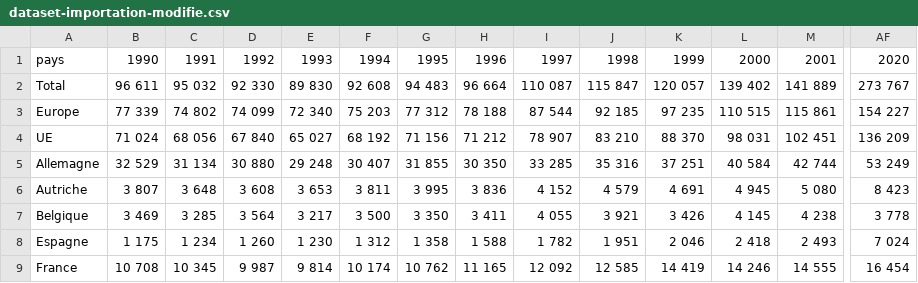
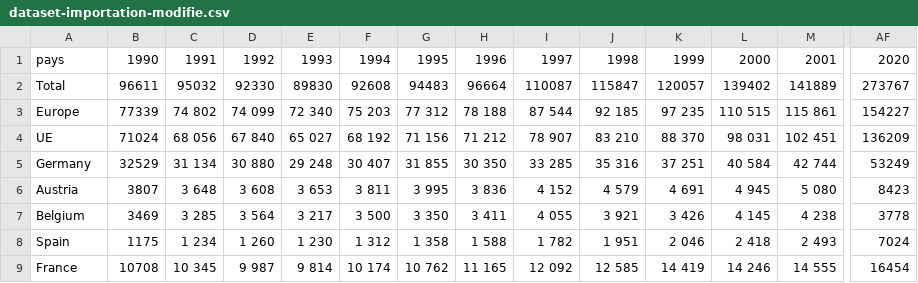
Before and after one commit to deabllaca/visualdon-projet, a CSV file: Statistiques/data/dataset-importation-modifie.csv, drawn as a sheet; only a part is shown, gaps mark what is left out; the diff covers the shown part only; the diff names each change by its address in the sheet, - before the commit and + after, or states it on an @@ line.

Commit message:
graph importation

```diff
--- a/Statistiques/data/dataset-importation-modifie.csv
+++ b/Statistiques/data/dataset-importation-modifie.csv
-B2: 96 611
+B2: 96611
-C2: 95 032
+C2: 95032
-D2: 92 330
+D2: 92330
-E2: 89 830
+E2: 89830
-F2: 92 608
+F2: 92608
-G2: 94 483
+G2: 94483
-H2: 96 664
+H2: 96664
-I2: 110 087
+I2: 110087
-J2: 115 847
+J2: 115847
-K2: 120 057
+K2: 120057
-L2: 139 402
+L2: 139402
-M2: 141 889
+M2: 141889
-AF2: 273 767
+AF2: 273767
-B3: 77 339
+B3: 77339
-AF3: 154 227
+AF3: 154227
-B4: 71 024
+B4: 71024
-AF4: 136 209
+AF4: 136209
-A5: Allemagne
+A5: Germany
-B5: 32 529
+B5: 32529
-AF5: 53 249
+AF5: 53249
-A6: Autriche
+A6: Austria
-B6: 3 807
+B6: 3807
-AF6: 8 423
+AF6: 8423
-A7: Belgique
+A7: Belgium
-B7: 3 469
+B7: 3469
-AF7: 3 778
+AF7: 3778
-A8: Espagne
+A8: Spain
-B8: 1 175
+B8: 1175
-AF8: 7 024
+AF8: 7024
-B9: 10 708
+B9: 10708
-AF9: 16 454
+AF9: 16454
```
Also changed, not shown: 45 edited cells elsewhere in this file, 10 other files.
